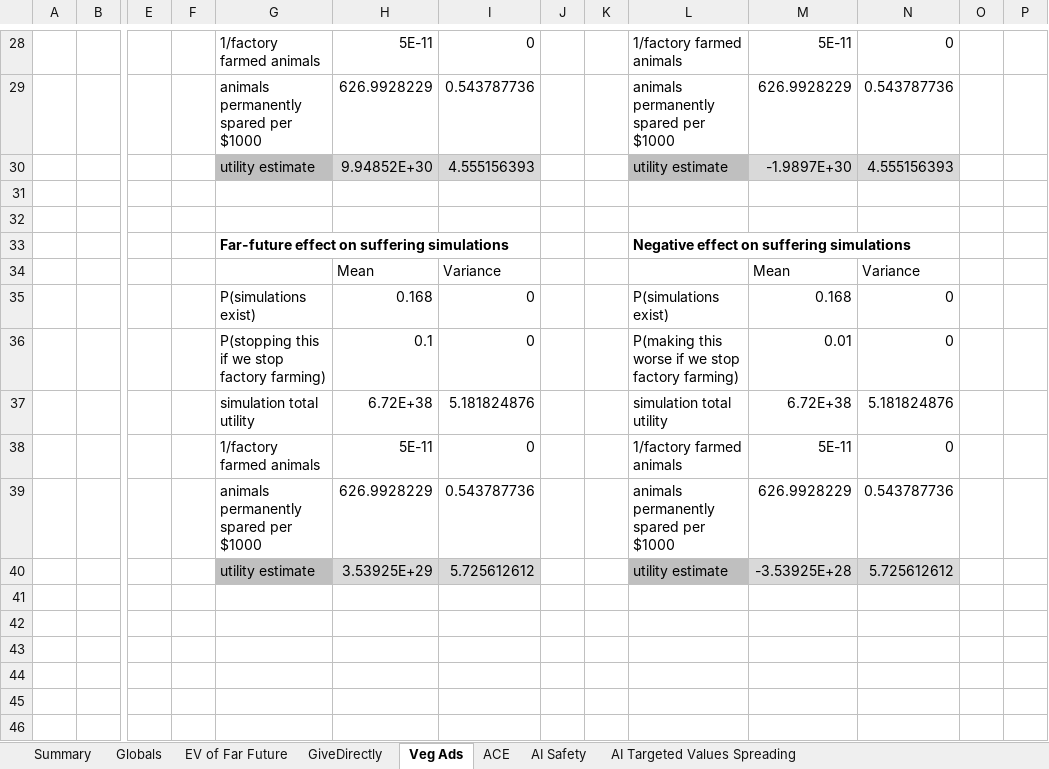
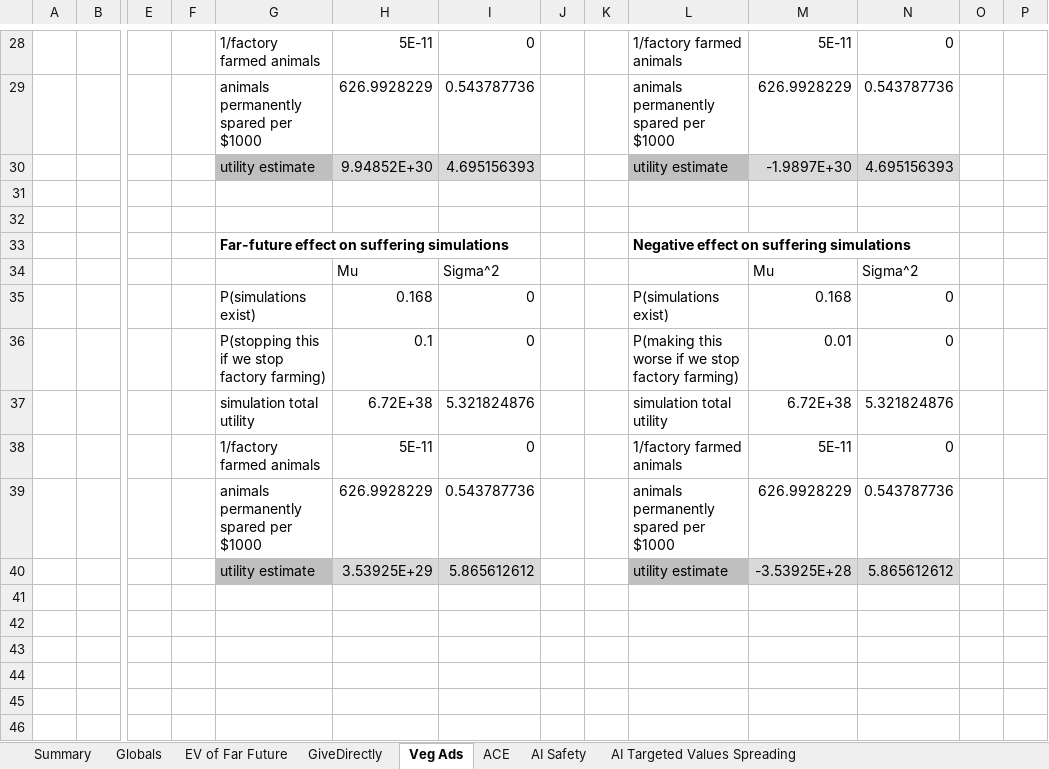
Before and after one commit to michaeldickens/Intervention-Quantitative-Model, an Excel workbook: InterventionEV.xlsm, sheet Veg Ads, drawn as a sheet; only a part is shown, gaps mark what is left out; values as stored, in another font and other column widths than the file's, no borders; removed rows and columns are numbered as before the commit, all else as after; rows hold the shown columns only; the diff covers the shown part only; the diff names each change by its address in the sheet, - before the commit and + after, or states it on an @@ line.

```diff
--- a/InterventionEV.xlsm (sheet Veg Ads)
+++ b/InterventionEV.xlsm (sheet Veg Ads)
-I30: 4.555156393
+I30: 4.695156393
-N30: 4.555156393
+N30: 4.695156393
-row 34:  |  |  |  |  | Mean | Variance |  |  |  | Mean | Variance
+row 34:  |  |  |  |  | Mu | Sigma^2 |  |  |  | Mu | Sigma^2
-I37: 5.181824876
+I37: 5.321824876
-N37: 5.181824876
+N37: 5.321824876
-I40: 5.725612612
+I40: 5.865612612
-N40: 5.725612612
+N40: 5.865612612
```
Also changed, not shown: 3 added rows, 3 removed rows and 21 edited cells elsewhere in this sheet, sheet EV of Far Future, sheet Globals, sheet AI Safety, sheet Summary, sheet GiveDirectly, sheet ACE, 1 more sheet, formulas that keep their value.
